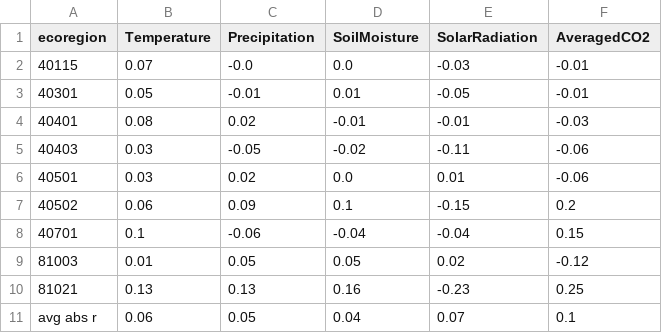
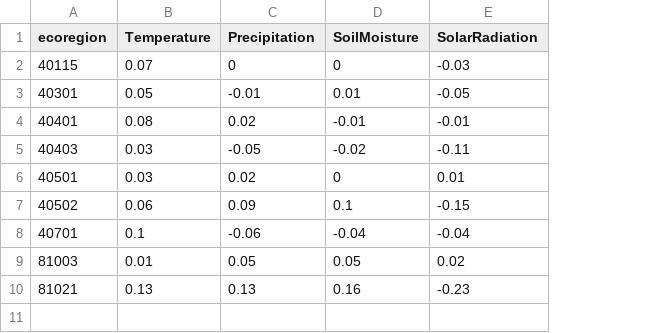
Before and after one commit to jeevankatel3-cell/LandSurfacePhenologyReanalysis, a CSV file: Data/Processed/Correlation_Analysis/Environmental_Factors/spmn_r_env_eos_summer.csv, drawn as a sheet; the diff names each change by its address in the sheet, - before the commit and + after, or states it on an @@ line.

```diff
--- a/Data/Processed/Correlation_Analysis/Environmental_Factors/spmn_r_env_eos_summer.csv
+++ b/Data/Processed/Correlation_Analysis/Environmental_Factors/spmn_r_env_eos_summer.csv
-column F (AveragedCO2), rows 2-10: -0.01 | -0.01 | -0.03 | -0.06 | -0.06 | 0.2 | 0.15 | -0.12 | 0.25
-C2 (Precipitation): -0.0
+C2 (Precipitation): 0
-D2 (SoilMoisture): 0.0
+D2 (SoilMoisture): 0
-D6 (SoilMoisture): 0.0
+D6 (SoilMoisture): 0
-row 11: avg abs r | 0.06 | 0.05 | 0.04 | 0.07 | 0.1
```
Also changed, not shown: Data/Processed/Correlation_Analysis/Environmental_Factors/spmn_r_env_eos_spring.csv, Data/Processed/Correlation_Analysis/Environmental_Factors/spmn_r_env_pos_FMA.csv, 12 other files.
